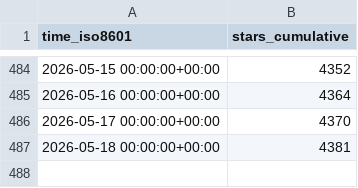
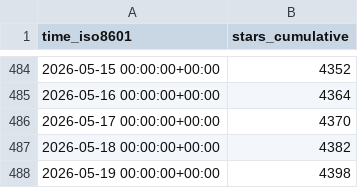
Before and after one commit to lnennnn/PPTAgent_data, a CSV file: icip-cas/PPTAgent/ghrs-data/stargazers.csv, drawn as a sheet; only a part is shown, gaps mark what is left out.

```diff
--- a/icip-cas/PPTAgent/ghrs-data/stargazers.csv
+++ b/icip-cas/PPTAgent/ghrs-data/stargazers.csv
@@ -486,2 +486,3 @@ time_iso8601,stars_cumulative
 2026-05-17 00:00:00+00:00,4370
-2026-05-18 00:00:00+00:00,4381
+2026-05-18 00:00:00+00:00,4382
+2026-05-19 00:00:00+00:00,4398
```
